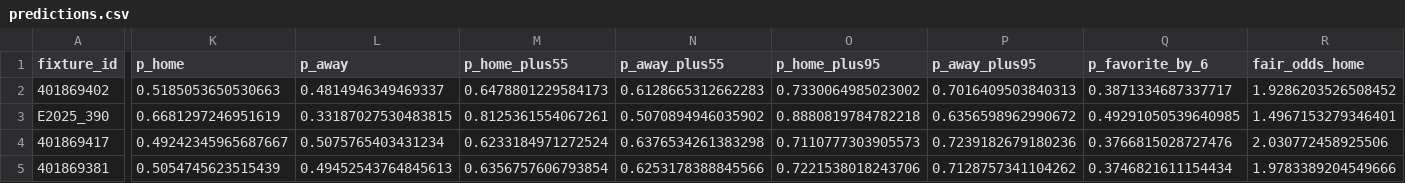
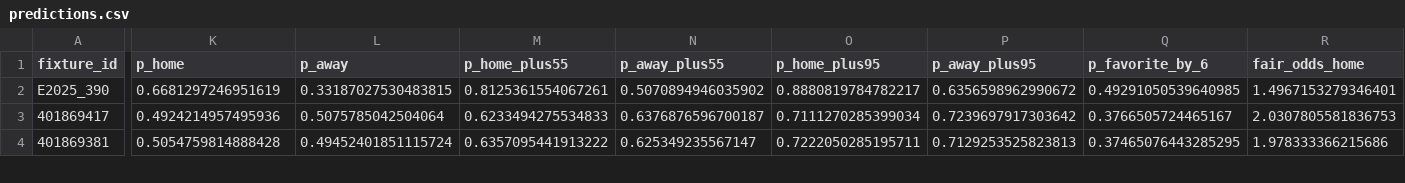
Before and after one commit to edmundped/football_predictor, a CSV file: docs/predictions.csv, drawn as a sheet; only a part is shown, gaps mark what is left out; removed rows and columns are numbered as before the commit, all else as after; rows hold the shown columns only; the diff covers the shown part only; the diff names each change by its address in the sheet, - before the commit and + after, or states it on an @@ line.

```diff
--- a/docs/predictions.csv
+++ b/docs/predictions.csv
-row 2: 401869402 | 0.5185053650530663 | 0.4814946349469337 | 0.6478801229584173 | 0.6128665312662283 | 0.7330064985023002 | 0.7016409503840313 | 0.3871334687337717 | 1.9286203526508452
-O2 (p_home_plus95): 0.8880819784782218
+O2 (p_home_plus95): 0.8880819784782217
-K3 (p_home): 0.49242345965687667
+K3 (p_home): 0.4924214957495936
-L3 (p_away): 0.5075765403431234
+L3 (p_away): 0.5075785042504064
-M3 (p_home_plus55): 0.6233184971272524
+M3 (p_home_plus55): 0.6233494275534833
-N3 (p_away_plus55): 0.6376534261383298
+N3 (p_away_plus55): 0.6376876596700187
-O3 (p_home_plus95): 0.7110777303905573
+O3 (p_home_plus95): 0.7111270285399034
-P3 (p_away_plus95): 0.7239182679180236
+P3 (p_away_plus95): 0.7239697917303642
-Q3 (p_favorite_by_6): 0.3766815028727476
+Q3 (p_favorite_by_6): 0.3766505724465167
-R3 (fair_odds_home): 2.030772458925506
+R3 (fair_odds_home): 2.0307805581836753
-K4 (p_home): 0.5054745623515439
+K4 (p_home): 0.5054759814888428
-L4 (p_away): 0.49452543764845613
+L4 (p_away): 0.49452401851115724
-M4 (p_home_plus55): 0.6356757606793854
+M4 (p_home_plus55): 0.6357095441913222
-N4 (p_away_plus55): 0.6253178388845566
+N4 (p_away_plus55): 0.625349235567147
-O4 (p_home_plus95): 0.7221538018243706
+O4 (p_home_plus95): 0.7222050285195711
-P4 (p_away_plus95): 0.7128757341104262
+P4 (p_away_plus95): 0.7129253525823813
-Q4 (p_favorite_by_6): 0.3746821611154434
+Q4 (p_favorite_by_6): 0.37465076443285295
-R4 (fair_odds_home): 1.9783389204549666
+R4 (fair_odds_home): 1.978333366215686
```
Also changed, not shown: 1 removed row and 113 edited cells elsewhere in this file, data/prediction_history.csv, 1 other file.
